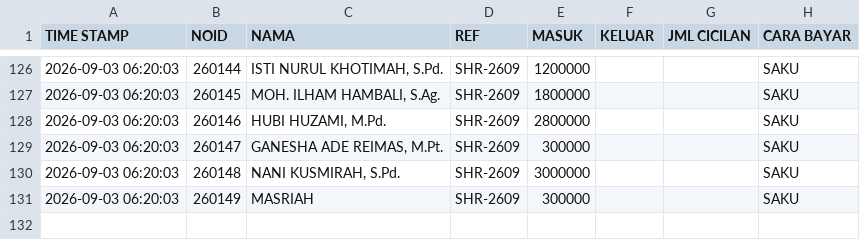
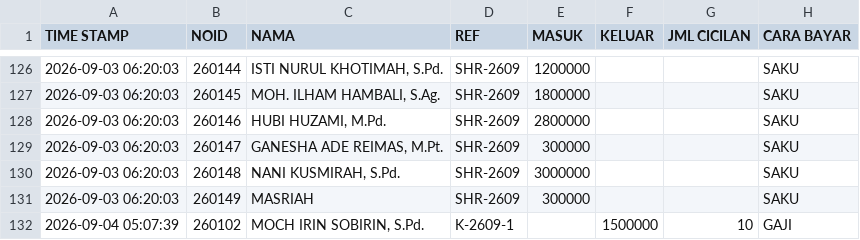
Before and after one commit to nexalone/KGP, a CSV file: data/transaksi.csv, drawn as a sheet; only a part is shown, gaps mark what is left out.

Commit message:
Update transaksi.csv - 2026-09-03T22:07:43.331Z

```diff
--- a/data/transaksi.csv
+++ b/data/transaksi.csv
@@ -131 +131,2 @@ TIME STAMP,NOID,NAMA,REF,MASUK,KELUAR,JML CICILAN,CARA BAYAR
 2026-09-03 06:20:03,260149,MASRIAH,SHR-2609,300000,,,SAKU
+2026-09-04 05:07:39,260102,"MOCH IRIN SOBIRIN, S.Pd.",K-2609-1,,1500000,10,GAJI
```
